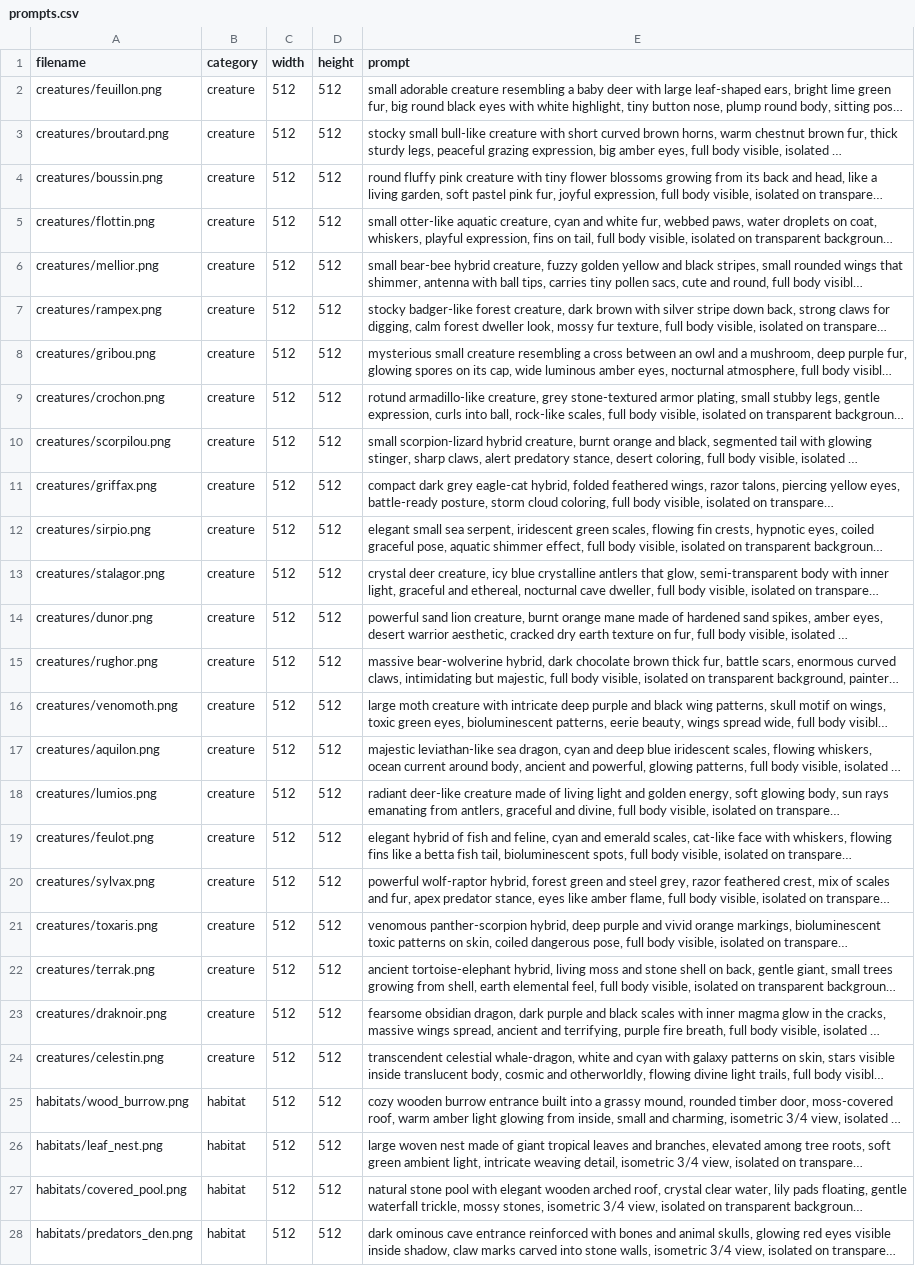
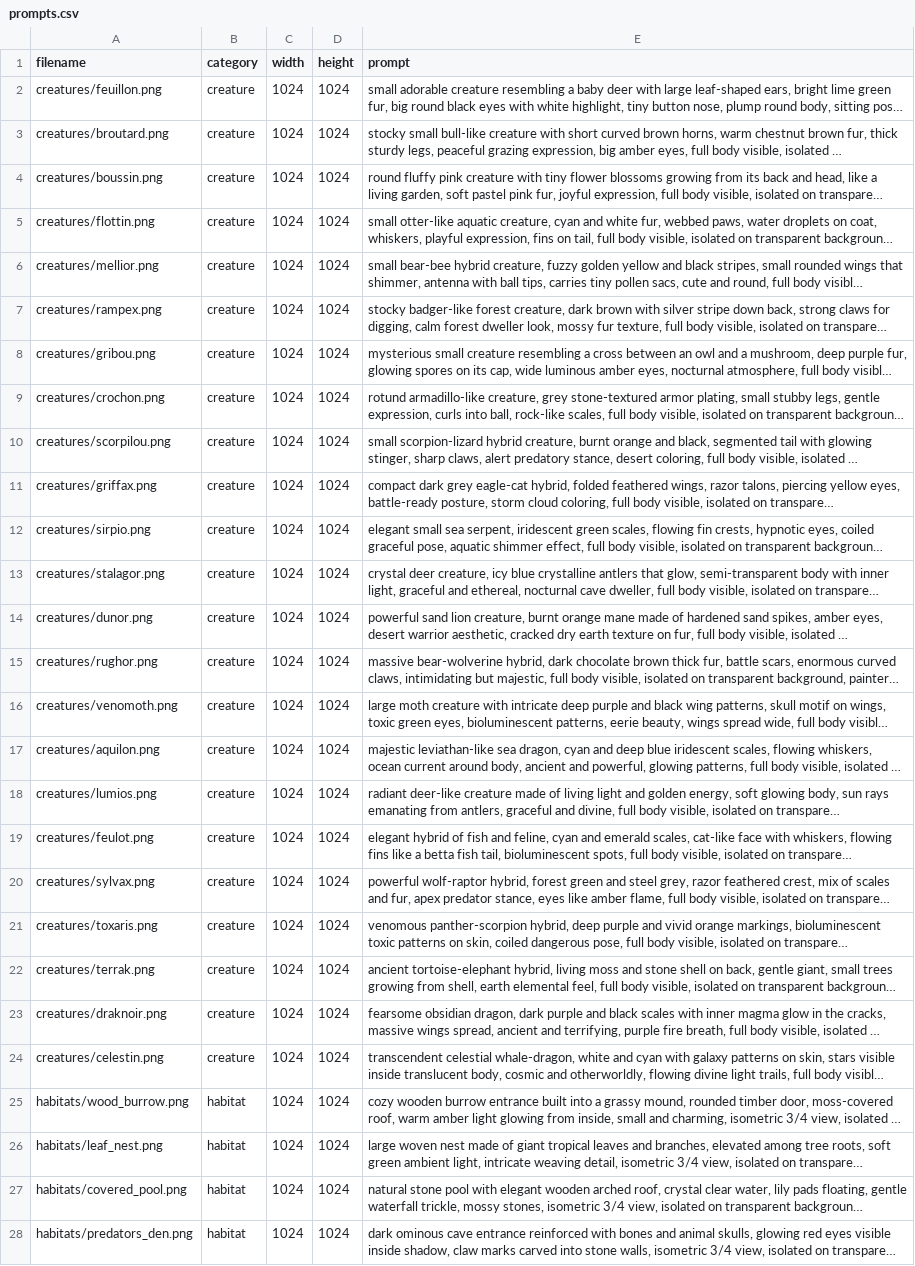
Before and after one commit to baptb91/wirld, a CSV file: assets/prompts.csv, drawn as a sheet; only a part is shown; long unchanged cells end in …; the diff covers the shown part only; the diff names each change by its address in the sheet, - before the commit and + after, or states it on an @@ line.

```diff
--- a/assets/prompts.csv
+++ b/assets/prompts.csv
-C2:C28 (width): 512
+C2:C28 (width): 1024
-D2:D28 (height): 512
+D2:D28 (height): 1024
```
Also changed, not shown: 134 edited cells elsewhere in this file.
